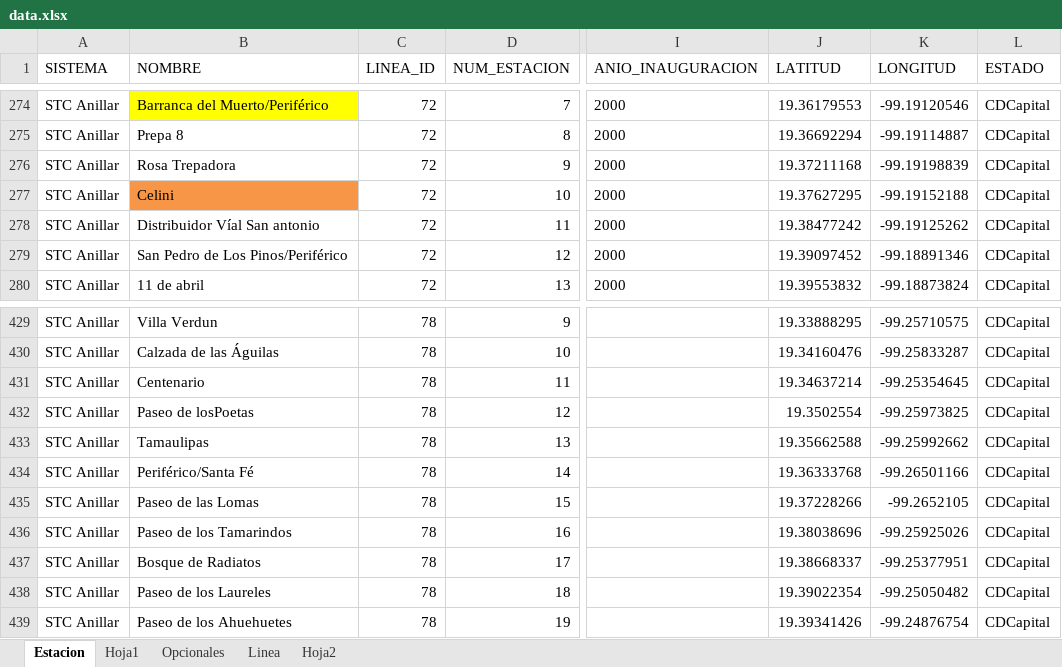
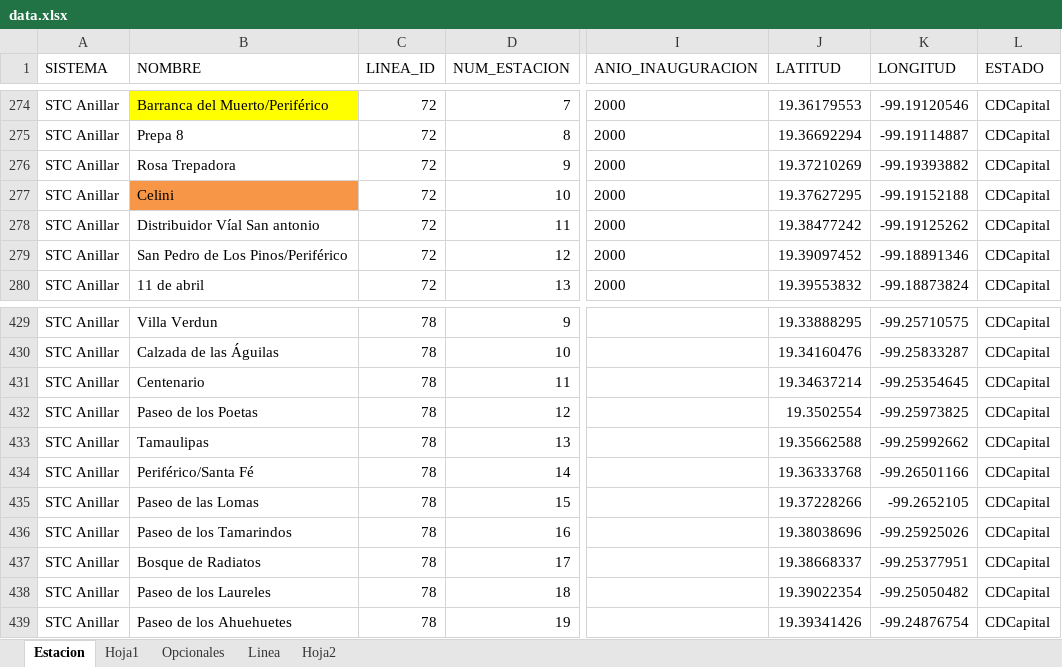
Before and after one commit to galigaribaldi/Apimetro, an Excel workbook: ETL/Data/data.xlsx, sheet Estacion, drawn as a sheet; only a part is shown, gaps mark what is left out; values as stored, in another font and other column widths than the file's, no borders; the diff covers the shown part only; the diff names each change by its address in the sheet, - before the commit and + after, or states it on an @@ line.

```diff
--- a/ETL/Data/data.xlsx (sheet Estacion)
+++ b/ETL/Data/data.xlsx (sheet Estacion)
-J276 (LATITUD): 19.37211168
+J276 (LATITUD): 19.37210269
-K276 (LONGITUD): -99.19198839
+K276 (LONGITUD): -99.19393882
-B432 (NOMBRE): Paseo de losPoetas
+B432 (NOMBRE): Paseo de los Poetas
```
Also changed, not shown: 75 added rows and 12 edited cells elsewhere in this sheet, sheet Linea.
